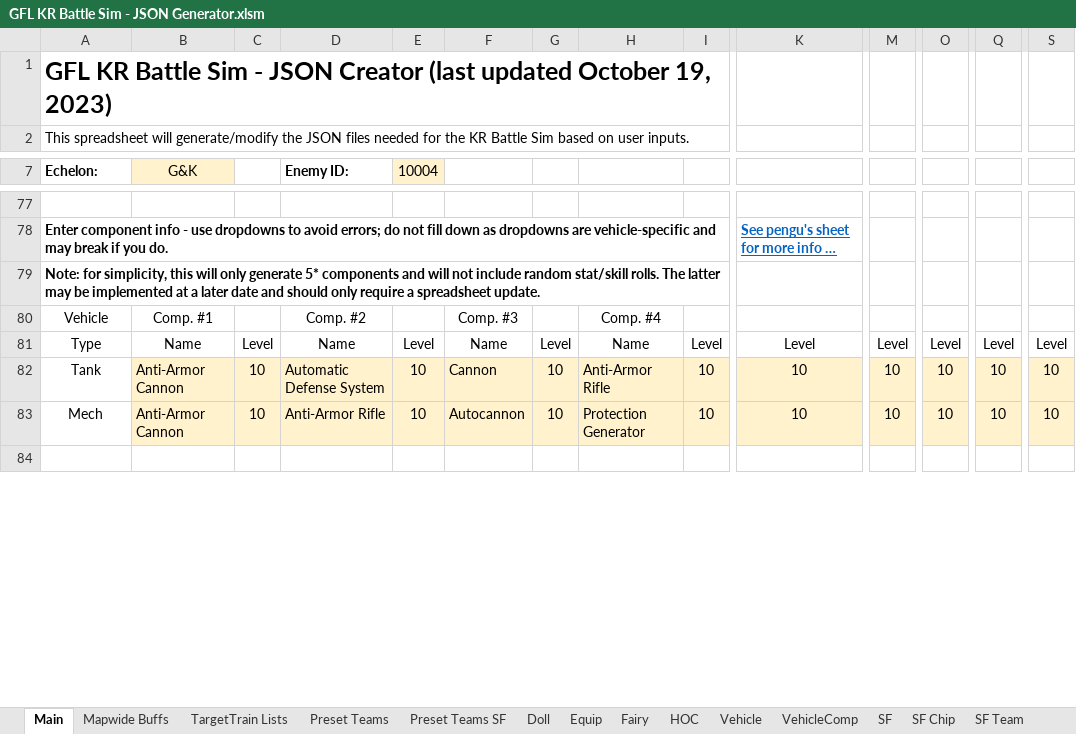
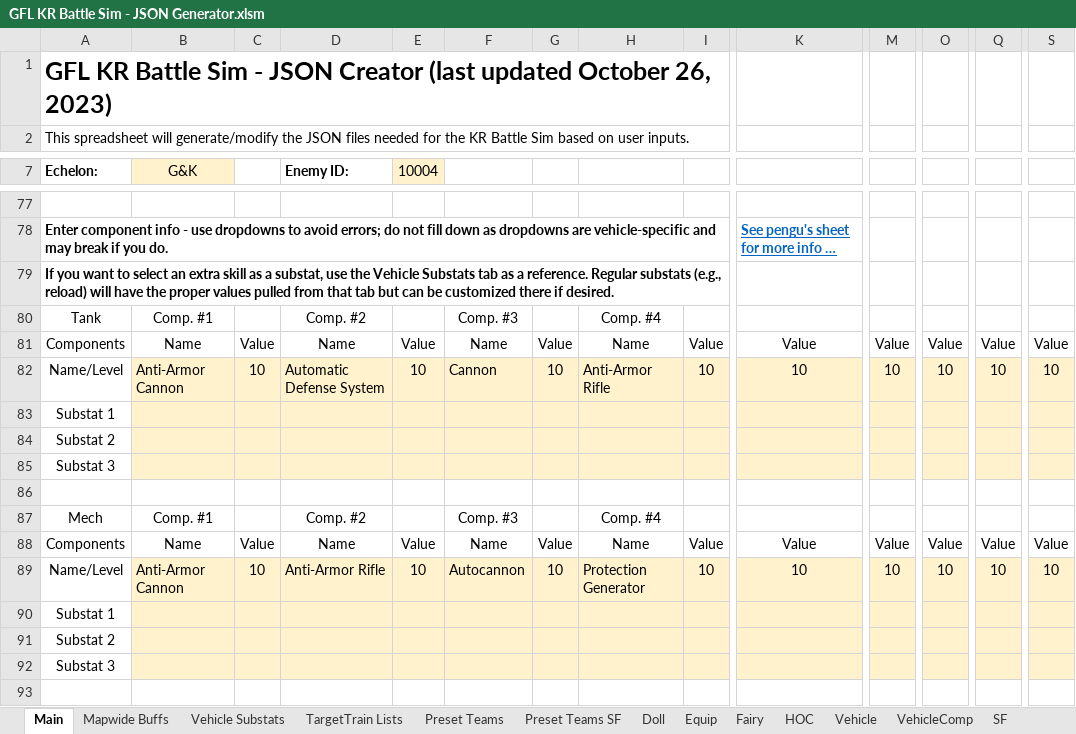
Before and after one commit to randomqwerty/GFLBattleSim-JSONGenerator, an Excel workbook: GFL KR Battle Sim - JSON Generator.xlsm, sheet Main, drawn as a sheet; only a part is shown, gaps mark what is left out; long unchanged cells end in …; values as stored, in another font and other column widths than the file's, no borders; charts and pictures and conditional formats not drawn; addresses are those after the commit; rows hold the shown columns only; the diff names each change by its address in the sheet, - before the commit and + after, or states it on an @@ line.

Commit message:
Add ability to sim vehicle component substats

```diff
--- a/GFL KR Battle Sim - JSON Generator.xlsm (sheet Main)
+++ b/GFL KR Battle Sim - JSON Generator.xlsm (sheet Main)
+sheet tab: Vehicle Substats
-A1 (Echelon:): …updated October 19, 2023)
+A1 (Echelon:): …updated October 26, 2023)
-A79 (Echelon:): Note: for simplicity, this will only generate 5* components and will not include random stat/skill rolls. The latter may be implemented at a later date and should only require a spreadsheet update.
+A79 (Echelon:): If you want to select an extra skill as a substat, use the Vehicle Substats tab as a reference. Regular substats (e.g., reload) will have the proper values pulled from that tab but can be customized there if desired.
-A80 (Echelon:): Vehicle
+A80 (Echelon:): Tank
-A81 (Echelon:): Type
+A81 (Echelon:): Components
-C81: Level
+C81: Value
-E81 (10004): Level
+E81 (10004): Value
-G81: Level
+G81: Value
-I81: Level
+I81: Value
-K81: Level
+K81: Value
-M81: Level
+M81: Value
-O81: Level
+O81: Value
-Q81: Level
+Q81: Value
-S81: Level
+S81: Value
-A82 (Echelon:): Tank
+A82 (Echelon:): Name/Level
+row 83: Substat 1
+row 84: Substat 2
+row 85: Substat 3
+row 86: (empty)
+row 87: Mech | Comp. #1 |  | Comp. #2 |  | Comp. #3 |  | Comp. #4
+row 88: Components | Name | Value | Name | Value | Name | Value | Name | Value | Value | Value | Value | Value | Value
-A89 (Echelon:): Mech
+A89 (Echelon:): Name/Level
+row 90: Substat 1
+row 91: Substat 2
+row 92: Substat 3
```
Also changed, not shown: sheet VehicleComp, other sheet tabs, formulas that keep their value, 3 other files.
